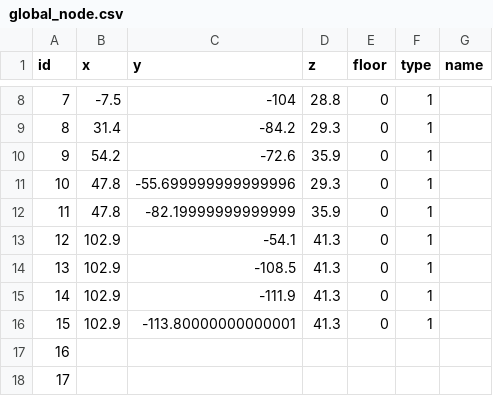
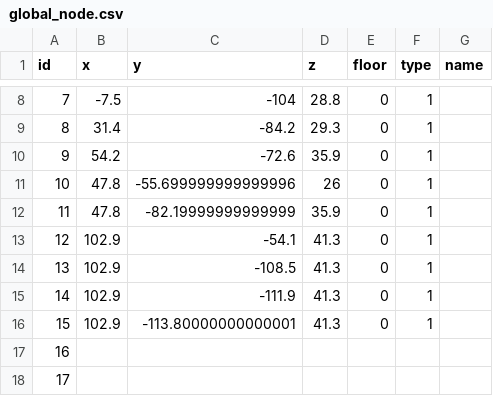
Before and after one commit to SenARMap/SenARMapProject_2026, a CSV file: data/global_node.csv, drawn as a sheet; only a part is shown, gaps mark what is left out.

Commit message:
【変更】スプレッドシート上からPush (実行者: 1051)

```diff
--- a/data/global_node.csv
+++ b/data/global_node.csv
@@ -10,3 +10,3 @@ id,x,y,z,floor,type,name
 9,54.2,-72.6,35.9,0,1,
-10,47.8,-55.699999999999996,29.3,0,1,
+10,47.8,-55.699999999999996,26,0,1,
 11,47.8,-82.19999999999999,35.9,0,1,
```
